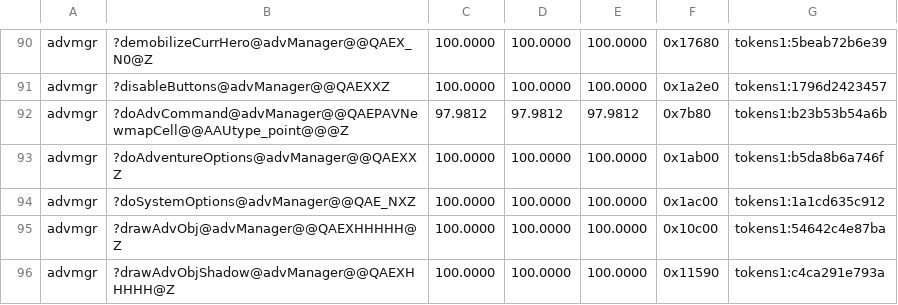
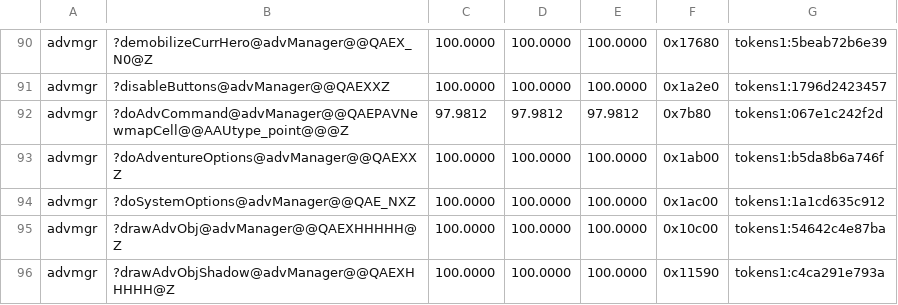
Before and after one commit to sushi-shi/homm3-decomp, a TSV file: config/match_baseline.tsv, drawn as a sheet; only a part is shown, gaps mark what is left out.

```diff
--- a/config/match_baseline.tsv
+++ b/config/match_baseline.tsv
@@ -91,3 +91,3 @@ advmgr	?demobilizeCurrHero@advManager@@QAEX_N0@Z	100.0000	100.0000	100.0000	0x17
 advmgr	?disableButtons@advManager@@QAEXXZ	100.0000	100.0000	100.0000	0x1a2e0	tokens1:1796d2423457
-advmgr	?doAdvCommand@advManager@@QAEPAVNewmapCell@@AAUtype_point@@@Z	97.9812	97.9812	97.9812	0x7b80	tokens1:b23b53b54a6b
+advmgr	?doAdvCommand@advManager@@QAEPAVNewmapCell@@AAUtype_point@@@Z	97.9812	97.9812	97.9812	0x7b80	tokens1:067e1c242f2d
 advmgr	?doAdventureOptions@advManager@@QAEXXZ	100.0000	100.0000	100.0000	0x1ab00	tokens1:b5da8b6a746f
```
Also changed, not shown: 1 other file.
